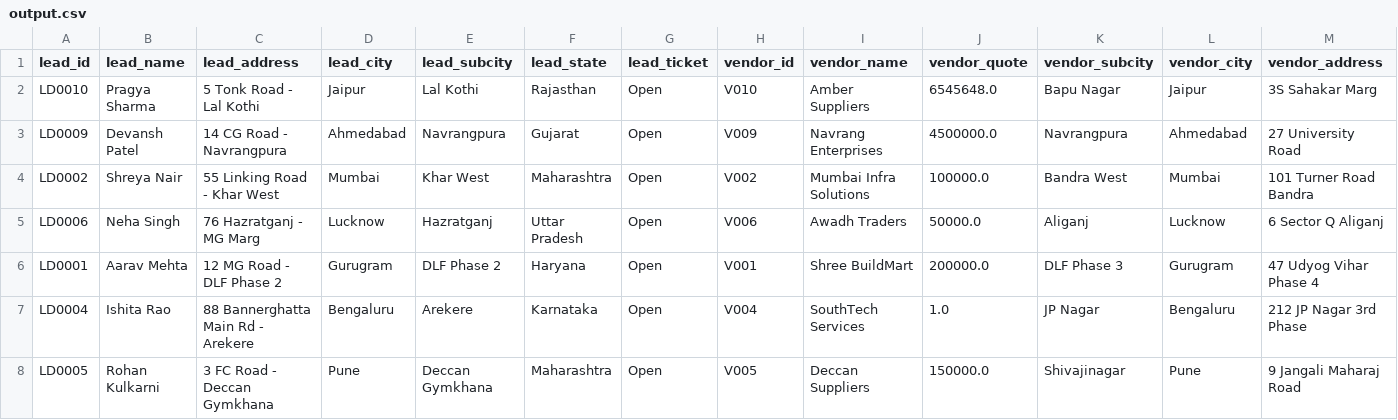
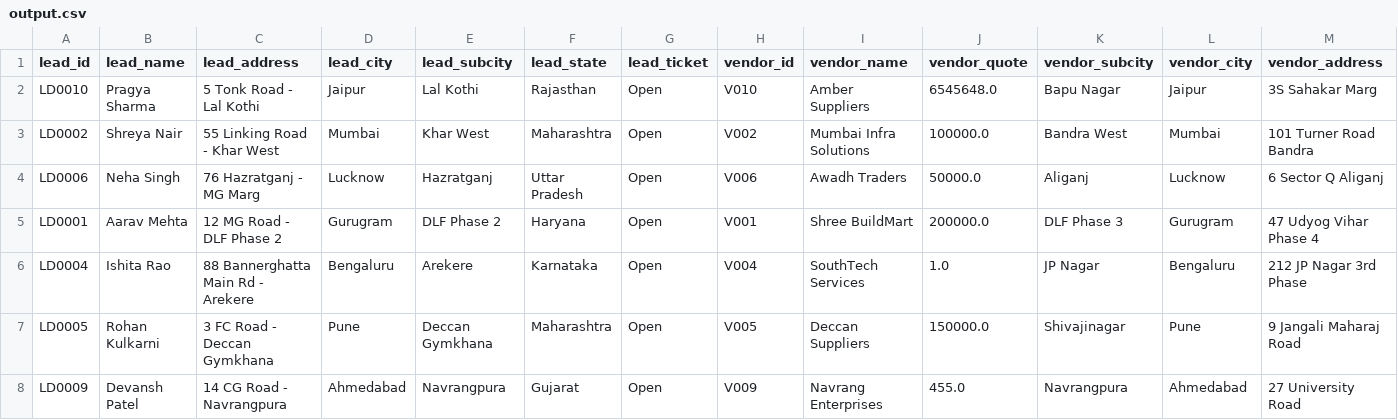
Before and after one commit to somikds3-glitch/Mahindra, a CSV file: output.csv, drawn as a sheet; only a part is shown; removed rows and columns are numbered as before the commit, all else as after; rows hold the shown columns only; the diff names each change by its address in the sheet, - before the commit and + after, or states it on an @@ line.

```diff
--- a/output.csv
+++ b/output.csv
-row 3: LD0009 | Devansh Patel | 14 CG Road - Navrangpura | Ahmedabad | Navrangpura | Gujarat | Open | V009 | Navrang Enterprises | 4500000.0 | Navrangpura | Ahmedabad | 27 University Road
+row 8: LD0009 | Devansh Patel | 14 CG Road - Navrangpura | Ahmedabad | Navrangpura | Gujarat | Open | V009 | Navrang Enterprises | 455.0 | Navrangpura | Ahmedabad | 27 University Road
```
